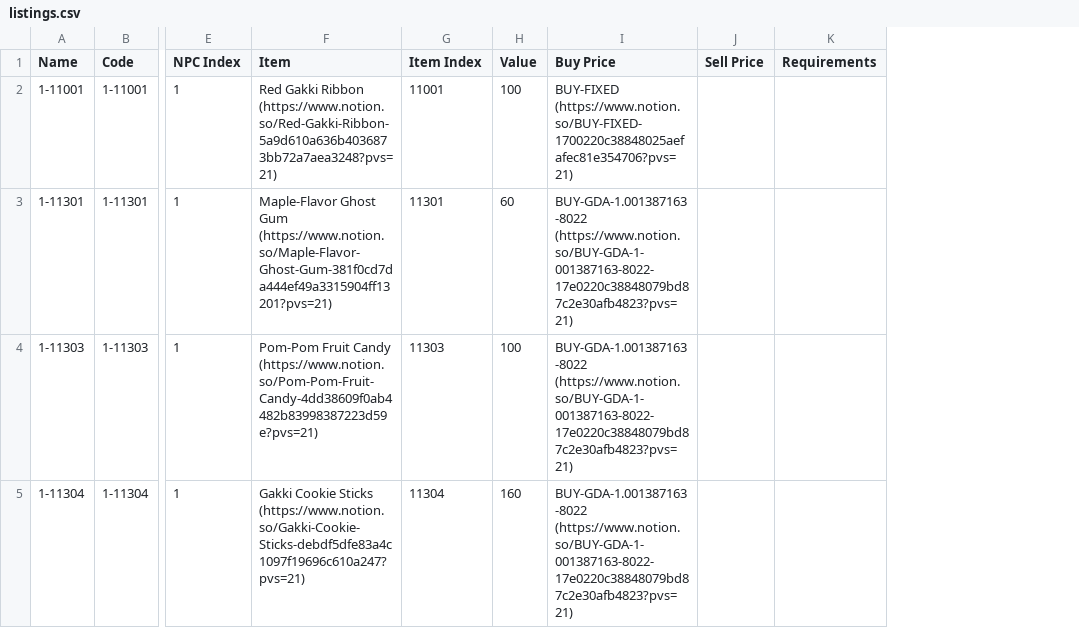
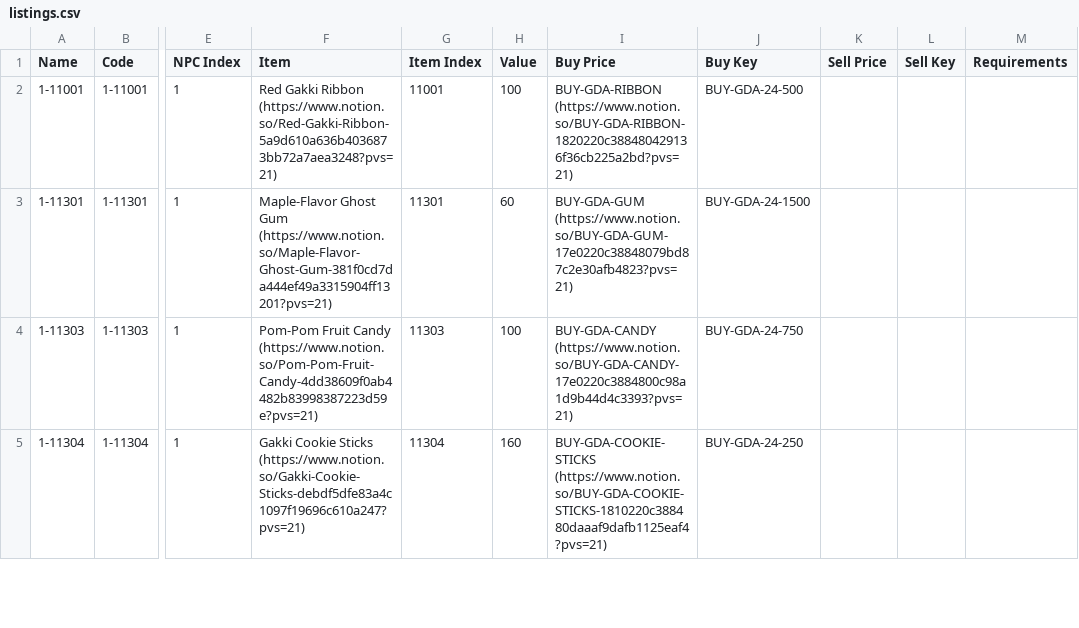
Before and after one commit to kanyaveral/kamigotchi, a CSV file: packages/contracts/src/deployment/world/data/listings/listings.csv, drawn as a sheet; only a part is shown, gaps mark what is left out; the diff covers the shown part only; the diff names each change by its address in the sheet, - before the commit and + after, or states it on an @@ line.

```diff
--- a/packages/contracts/src/deployment/world/data/listings/listings.csv
+++ b/packages/contracts/src/deployment/world/data/listings/listings.csv
+column J (Buy Key), rows 2-5: BUY-GDA-24-500 | BUY-GDA-24-1500 | BUY-GDA-24-750 | BUY-GDA-24-250
+column L (Sell Key), empty
-I2 (Buy Price): BUY-FIXED (https://www.notion.so/BUY-FIXED-1700220c38848025aefafec81e354706?pvs=21)
+I2 (Buy Price): BUY-GDA-RIBBON (https://www.notion.so/BUY-GDA-RIBBON-1820220c388480429136f36cb225a2bd?pvs=21)
-I3 (Buy Price): BUY-GDA-1.001387163-8022 (https://www.notion.so/BUY-GDA-1-001387163-8022-17e0220c38848079bd87c2e30afb4823?pvs=21)
+I3 (Buy Price): BUY-GDA-GUM (https://www.notion.so/BUY-GDA-GUM-17e0220c38848079bd87c2e30afb4823?pvs=21)
-I4 (Buy Price): BUY-GDA-1.001387163-8022 (https://www.notion.so/BUY-GDA-1-001387163-8022-17e0220c38848079bd87c2e30afb4823?pvs=21)
+I4 (Buy Price): BUY-GDA-CANDY (https://www.notion.so/BUY-GDA-CANDY-17e0220c3884800c98a1d9b44d4c3393?pvs=21)
-I5 (Buy Price): BUY-GDA-1.001387163-8022 (https://www.notion.so/BUY-GDA-1-001387163-8022-17e0220c38848079bd87c2e30afb4823?pvs=21)
+I5 (Buy Price): BUY-GDA-COOKIE-STICKS (https://www.notion.so/BUY-GDA-COOKIE-STICKS-1810220c388480daaaf9dafb1125eaf4?pvs=21)
```
Also changed, not shown: 4 edited cells elsewhere in this file, packages/contracts/src/deployment/world/data/listings/pricing.csv, 1 other file.
